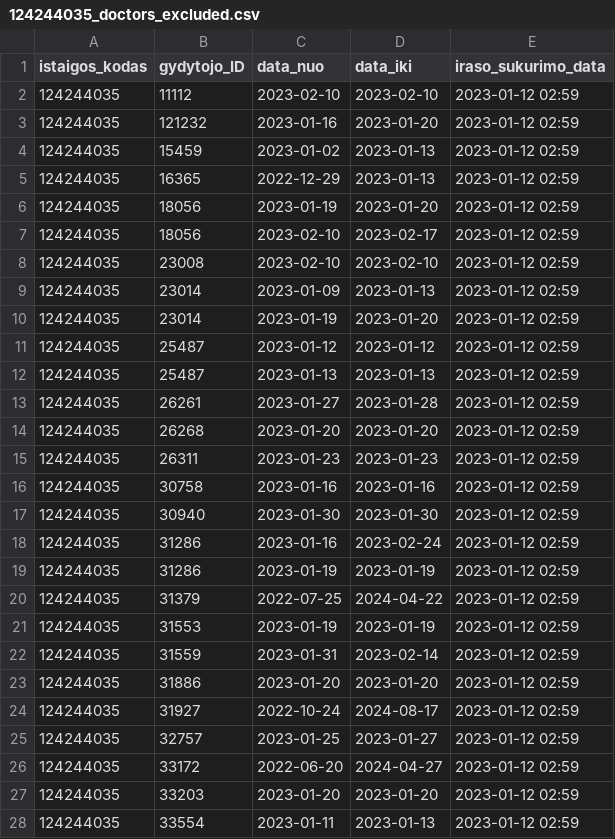
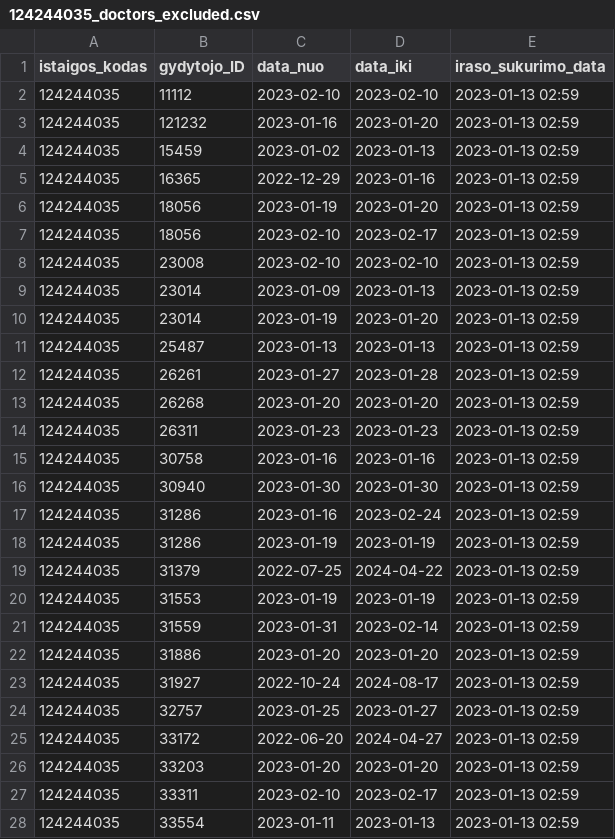
Before and after one commit to vilnius/antakalnio-poliklinika, a CSV file: 124244035_doctors_excluded.csv, drawn as a sheet; only a part is shown; the diff covers the shown part only.

```diff
--- a/124244035_doctors_excluded.csv
+++ b/124244035_doctors_excluded.csv
@@ -1,28 +1,28 @@
 istaigos_kodas;gydytojo_ID;data_nuo;data_iki;iraso_sukurimo_data
-124244035;11112;2023-02-10;2023-02-10;2023-01-12 02:59
-124244035;121232;2023-01-16;2023-01-20;2023-01-12 02:59
-124244035;15459;2023-01-02;2023-01-13;2023-01-12 02:59
-124244035;16365;2022-12-29;2023-01-13;2023-01-12 02:59
-124244035;18056;2023-01-19;2023-01-20;2023-01-12 02:59
-124244035;18056;2023-02-10;2023-02-17;2023-01-12 02:59
-124244035;23008;2023-02-10;2023-02-10;2023-01-12 02:59
-124244035;23014;2023-01-09;2023-01-13;2023-01-12 02:59
-124244035;23014;2023-01-19;2023-01-20;2023-01-12 02:59
-124244035;25487;2023-01-12;2023-01-12;2023-01-12 02:59
-124244035;25487;2023-01-13;2023-01-13;2023-01-12 02:59
-124244035;26261;2023-01-27;2023-01-28;2023-01-12 02:59
-124244035;26268;2023-01-20;2023-01-20;2023-01-12 02:59
-124244035;26311;2023-01-23;2023-01-23;2023-01-12 02:59
-124244035;30758;2023-01-16;2023-01-16;2023-01-12 02:59
-124244035;30940;2023-01-30;2023-01-30;2023-01-12 02:59
-124244035;31286;2023-01-16;2023-02-24;2023-01-12 02:59
-124244035;31286;2023-01-19;2023-01-19;2023-01-12 02:59
-124244035;31379;2022-07-25;2024-04-22;2023-01-12 02:59
-124244035;31553;2023-01-19;2023-01-19;2023-01-12 02:59
-124244035;31559;2023-01-31;2023-02-14;2023-01-12 02:59
-124244035;31886;2023-01-20;2023-01-20;2023-01-12 02:59
-124244035;31927;2022-10-24;2024-08-17;2023-01-12 02:59
-124244035;32757;2023-01-25;2023-01-27;2023-01-12 02:59
-124244035;33172;2022-06-20;2024-04-27;2023-01-12 02:59
-124244035;33203;2023-01-20;2023-01-20;2023-01-12 02:59
-124244035;33554;2023-01-11;2023-01-13;2023-01-12 02:59
+124244035;11112;2023-02-10;2023-02-10;2023-01-13 02:59
+124244035;121232;2023-01-16;2023-01-20;2023-01-13 02:59
+124244035;15459;2023-01-02;2023-01-13;2023-01-13 02:59
+124244035;16365;2022-12-29;2023-01-16;2023-01-13 02:59
+124244035;18056;2023-01-19;2023-01-20;2023-01-13 02:59
+124244035;18056;2023-02-10;2023-02-17;2023-01-13 02:59
+124244035;23008;2023-02-10;2023-02-10;2023-01-13 02:59
+124244035;23014;2023-01-09;2023-01-13;2023-01-13 02:59
+124244035;23014;2023-01-19;2023-01-20;2023-01-13 02:59
+124244035;25487;2023-01-13;2023-01-13;2023-01-13 02:59
+124244035;26261;2023-01-27;2023-01-28;2023-01-13 02:59
+124244035;26268;2023-01-20;2023-01-20;2023-01-13 02:59
+124244035;26311;2023-01-23;2023-01-23;2023-01-13 02:59
+124244035;30758;2023-01-16;2023-01-16;2023-01-13 02:59
+124244035;30940;2023-01-30;2023-01-30;2023-01-13 02:59
+124244035;31286;2023-01-16;2023-02-24;2023-01-13 02:59
+124244035;31286;2023-01-19;2023-01-19;2023-01-13 02:59
+124244035;31379;2022-07-25;2024-04-22;2023-01-13 02:59
+124244035;31553;2023-01-19;2023-01-19;2023-01-13 02:59
+124244035;31559;2023-01-31;2023-02-14;2023-01-13 02:59
+124244035;31886;2023-01-20;2023-01-20;2023-01-13 02:59
+124244035;31927;2022-10-24;2024-08-17;2023-01-13 02:59
+124244035;32757;2023-01-25;2023-01-27;2023-01-13 02:59
+124244035;33172;2022-06-20;2024-04-27;2023-01-13 02:59
+124244035;33203;2023-01-20;2023-01-20;2023-01-13 02:59
+124244035;33311;2023-02-10;2023-02-17;2023-01-13 02:59
+124244035;33554;2023-01-11;2023-01-13;2023-01-13 02:59
```
Also changed, not shown: 1 added row and 12 edited cells elsewhere in this file, 124244035_family_doctors_list.csv, 124244035_family_doctors_visits_hours.csv, 1 other file.
